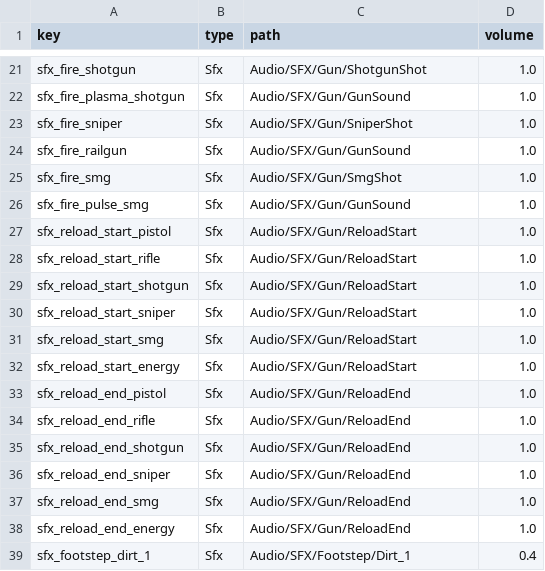
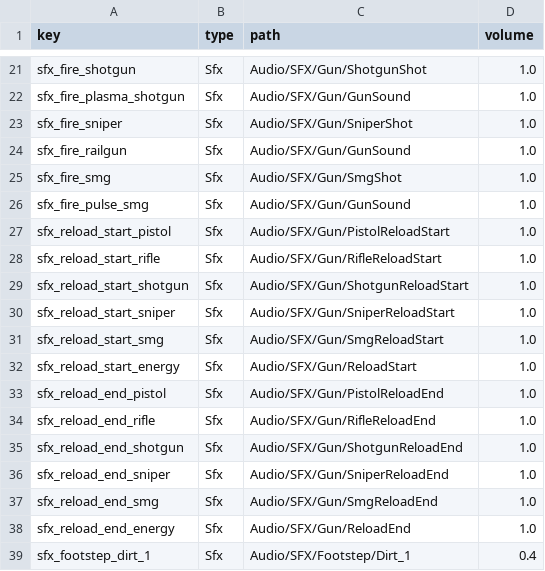
Before and after one commit to ksjgusdh123/PocoPoachers, a CSV file: PocoPoachers/DataTable/sound.csv, drawn as a sheet; only a part is shown, gaps mark what is left out.

```diff
--- a/PocoPoachers/DataTable/sound.csv
+++ b/PocoPoachers/DataTable/sound.csv
@@ -26,13 +26,13 @@ sfx_fire_smg,Sfx,Audio/SFX/Gun/SmgShot,1.0
 sfx_fire_pulse_smg,Sfx,Audio/SFX/Gun/GunSound,1.0
-sfx_reload_start_pistol,Sfx,Audio/SFX/Gun/ReloadStart,1.0
-sfx_reload_start_rifle,Sfx,Audio/SFX/Gun/ReloadStart,1.0
-sfx_reload_start_shotgun,Sfx,Audio/SFX/Gun/ReloadStart,1.0
-sfx_reload_start_sniper,Sfx,Audio/SFX/Gun/ReloadStart,1.0
-sfx_reload_start_smg,Sfx,Audio/SFX/Gun/ReloadStart,1.0
+sfx_reload_start_pistol,Sfx,Audio/SFX/Gun/PistolReloadStart,1.0
+sfx_reload_start_rifle,Sfx,Audio/SFX/Gun/RifleReloadStart,1.0
+sfx_reload_start_shotgun,Sfx,Audio/SFX/Gun/ShotgunReloadStart,1.0
+sfx_reload_start_sniper,Sfx,Audio/SFX/Gun/SniperReloadStart,1.0
+sfx_reload_start_smg,Sfx,Audio/SFX/Gun/SmgReloadStart,1.0
 sfx_reload_start_energy,Sfx,Audio/SFX/Gun/ReloadStart,1.0
-sfx_reload_end_pistol,Sfx,Audio/SFX/Gun/ReloadEnd,1.0
-sfx_reload_end_rifle,Sfx,Audio/SFX/Gun/ReloadEnd,1.0
-sfx_reload_end_shotgun,Sfx,Audio/SFX/Gun/ReloadEnd,1.0
-sfx_reload_end_sniper,Sfx,Audio/SFX/Gun/ReloadEnd,1.0
-sfx_reload_end_smg,Sfx,Audio/SFX/Gun/ReloadEnd,1.0
+sfx_reload_end_pistol,Sfx,Audio/SFX/Gun/PistolReloadEnd,1.0
+sfx_reload_end_rifle,Sfx,Audio/SFX/Gun/RifleReloadEnd,1.0
+sfx_reload_end_shotgun,Sfx,Audio/SFX/Gun/ShotgunReloadEnd,1.0
+sfx_reload_end_sniper,Sfx,Audio/SFX/Gun/SniperReloadEnd,1.0
+sfx_reload_end_smg,Sfx,Audio/SFX/Gun/SmgReloadEnd,1.0
 sfx_reload_end_energy,Sfx,Audio/SFX/Gun/ReloadEnd,1.0
```
Also changed, not shown: 21 other files.
